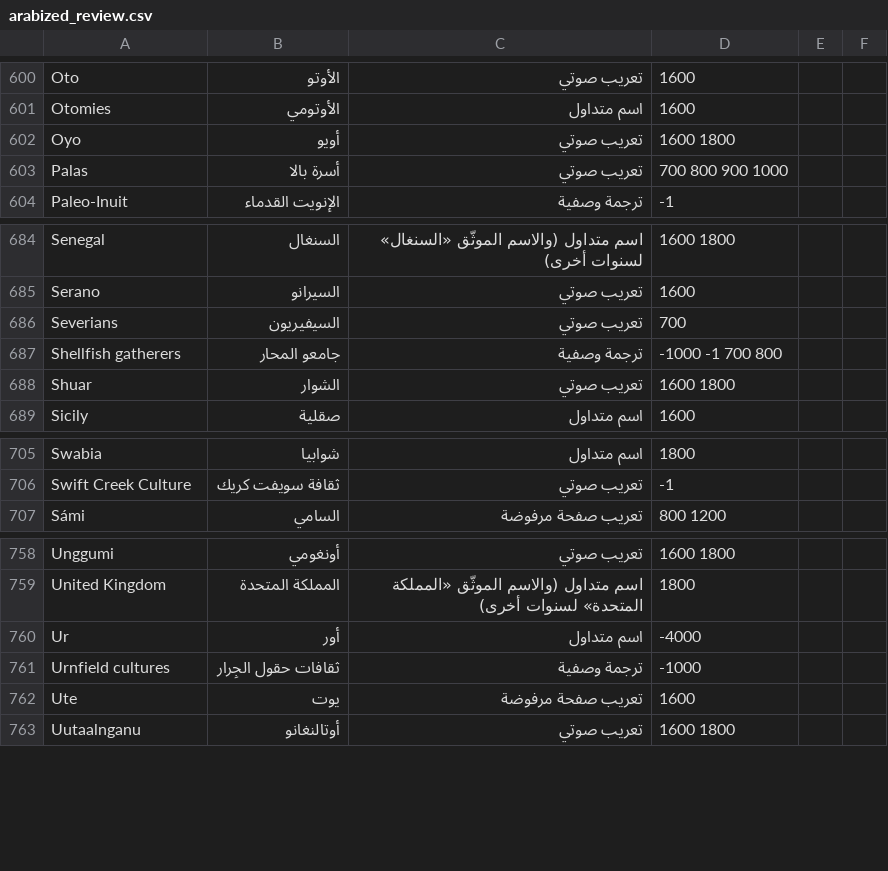
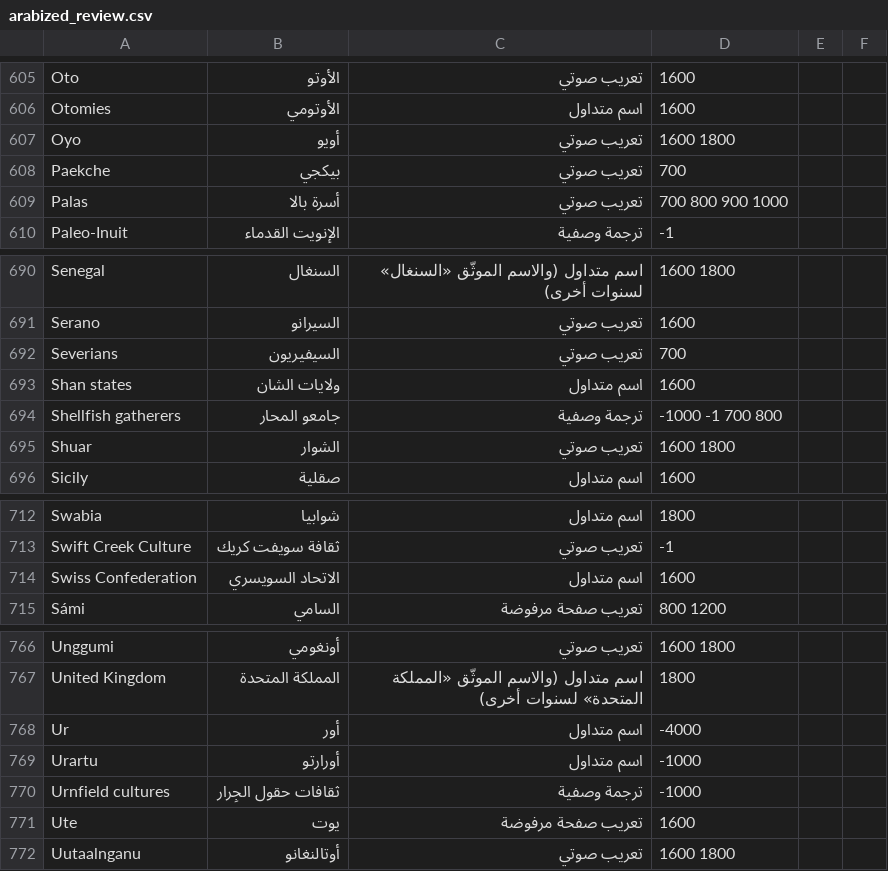
Before and after one commit to aabdulladel-bot/al-atlas-al-shamil, a CSV file: review/arabized_review.csv, drawn as a sheet; only a part is shown, gaps mark what is left out; the diff covers the shown part only; the diff names each change by its address in the sheet, - before the commit and + after, or states it on an @@ line.

```diff
--- a/review/arabized_review.csv
+++ b/review/arabized_review.csv
+row 608: Paekche | بيكجي | تعريب صوتي | 700
+row 693: Shan states | ولايات الشان | اسم متداول | 1600
+row 714: Swiss Confederation | الاتحاد السويسري | اسم متداول | 1600
+row 769: Urartu | أورارتو | اسم متداول | -1000
```
Also changed, not shown: 5 added rows elsewhere in this file, 50 other files.
